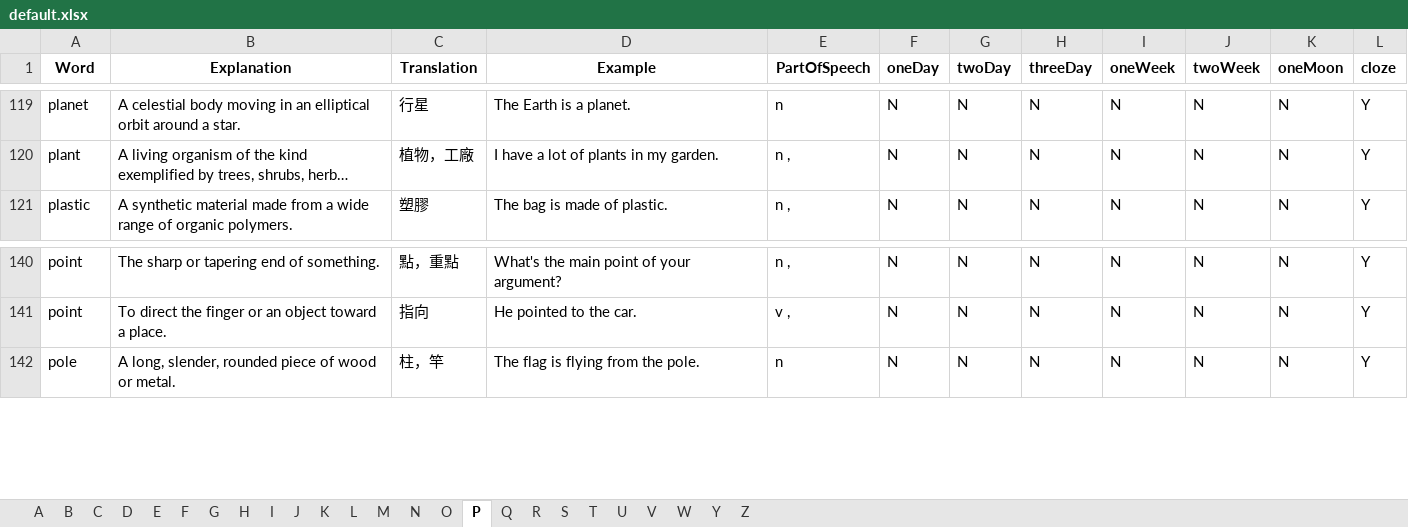
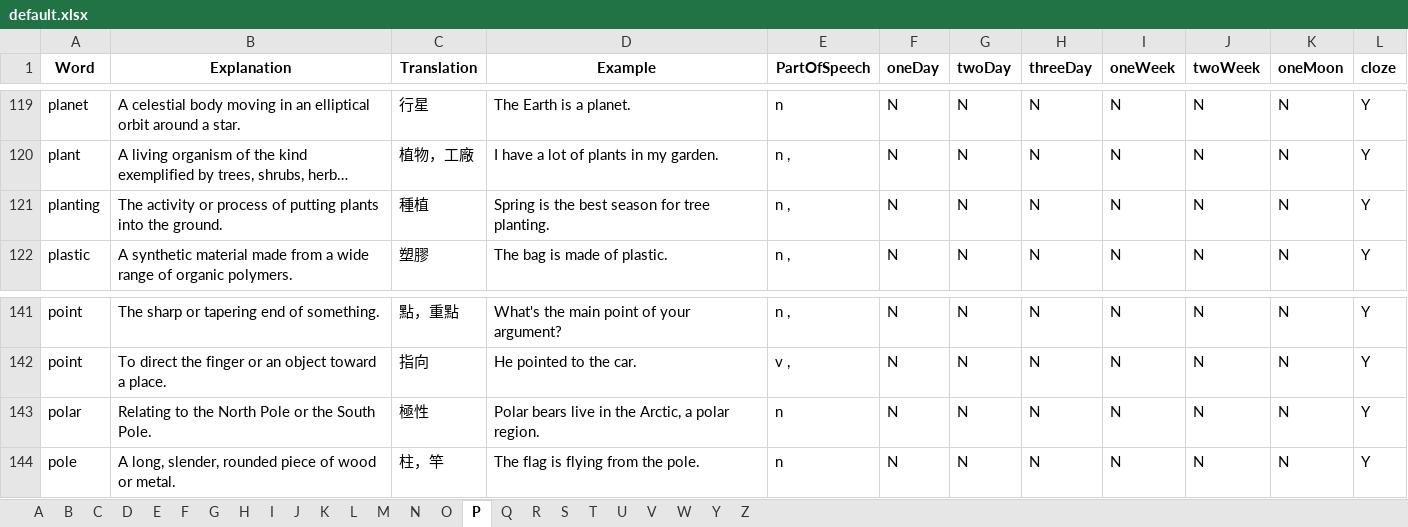
Before and after one commit to Singularity-one/reaed3000en2, an Excel workbook: excel/default.xlsx, sheet P, drawn as a sheet; only a part is shown, gaps mark what is left out; long unchanged cells end in …; values as stored, in another font and other column widths than the file's, no borders; charts and pictures not drawn; the diff names each change by its address in the sheet, - before the commit and + after, or states it on an @@ line.

```diff
--- a/excel/default.xlsx (sheet P)
+++ b/excel/default.xlsx (sheet P)
+row 121: planting | The activity or process of putting plants into the ground. | 種植 | Spring is the best season for tree planting. | n , | N | N | N | N | N | N | Y
+row 143: polar | Relating to the North Pole or the South Pole. | 極性 | Polar bears live in the Arctic, a polar region. | n | N | N | N | N | N | N | Y
```
Also changed, not shown: sheet F, sheet S, sheet D, sheet R, sheet B, sheet I, 8 more sheets, 4 other files.
